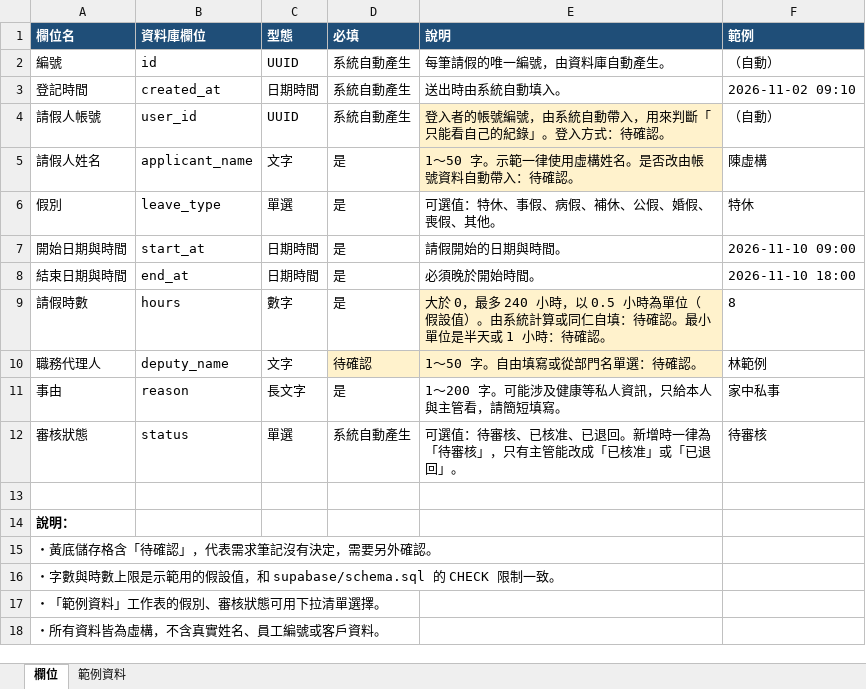
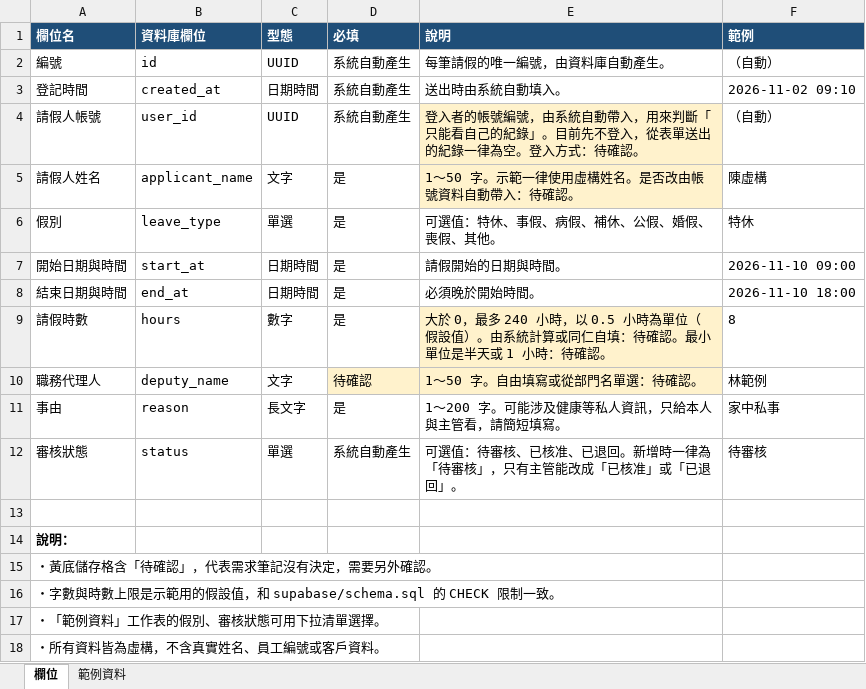
Before and after one commit to a784202002-spec/Louise, an Excel workbook: 請假登記表/文件/欄位表.xlsx, sheet 欄位, drawn as a sheet; values as stored, in another font and other column widths than the file's, no borders; the diff names each change by its address in the sheet, - before the commit and + after, or states it on an @@ line.

```diff
--- a/請假登記表/文件/欄位表.xlsx (sheet 欄位)
+++ b/請假登記表/文件/欄位表.xlsx (sheet 欄位)
-E4 (說明): …紀錄」。登入方式…
+E4 (說明): …紀錄」。目前先不登入，從表單送出的紀錄一律為空。登入方式…
```
Also changed, not shown: 6 other files.
